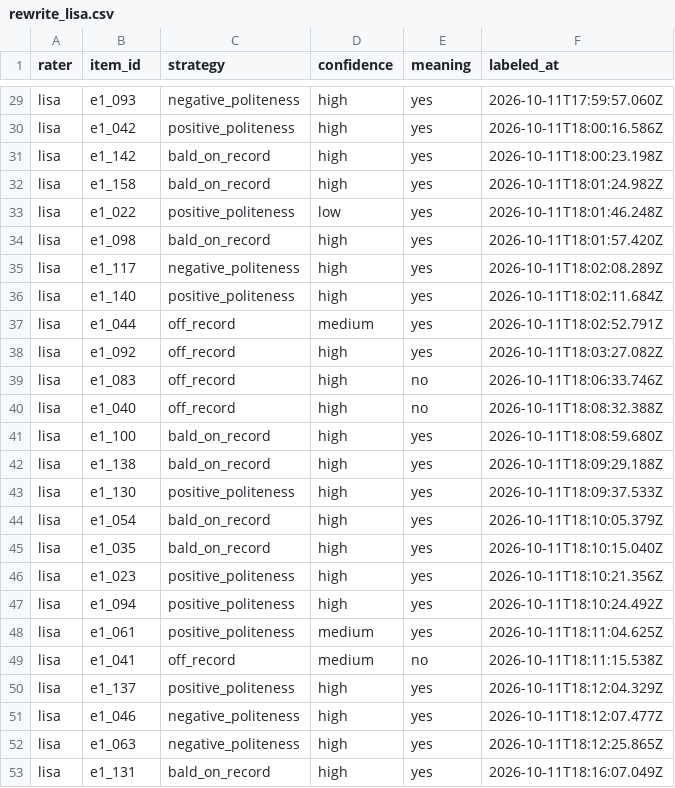
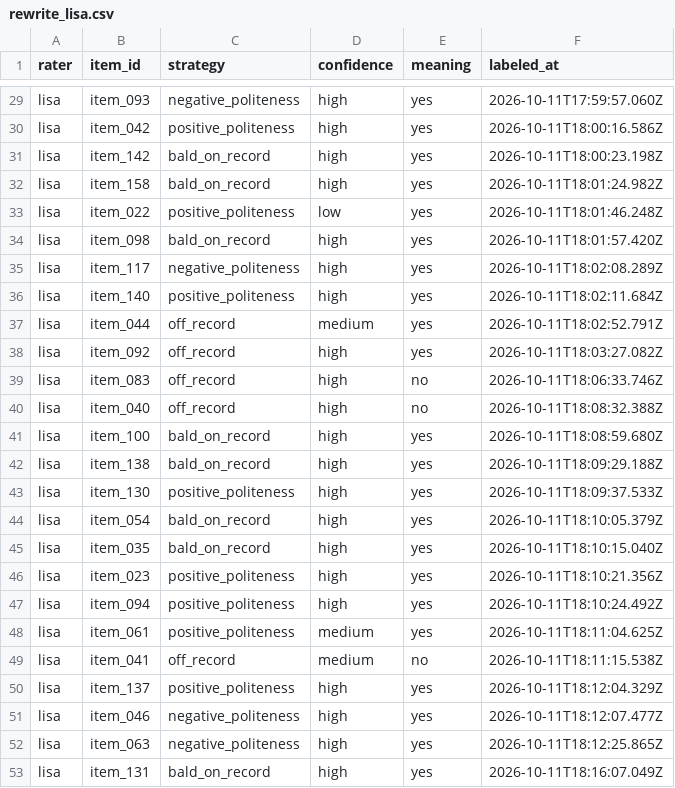
Before and after one commit to lisasiliu/LLM_Bias, a CSV file: experiments/politeness_validation/data/rewrite_lisa.csv, drawn as a sheet; only a part is shown, gaps mark what is left out; the diff covers the shown part only; the diff names each change by its address in the sheet, - before the commit and + after, or states it on an @@ line.

```diff
--- a/experiments/politeness_validation/data/rewrite_lisa.csv
+++ b/experiments/politeness_validation/data/rewrite_lisa.csv
-B29 (item_id): e1_093
+B29 (item_id): item_093
-B30 (item_id): e1_042
+B30 (item_id): item_042
-B31 (item_id): e1_142
+B31 (item_id): item_142
-B32 (item_id): e1_158
+B32 (item_id): item_158
-B33 (item_id): e1_022
+B33 (item_id): item_022
-B34 (item_id): e1_098
+B34 (item_id): item_098
-B35 (item_id): e1_117
+B35 (item_id): item_117
-B36 (item_id): e1_140
+B36 (item_id): item_140
-B37 (item_id): e1_044
+B37 (item_id): item_044
-B38 (item_id): e1_092
+B38 (item_id): item_092
-B39 (item_id): e1_083
+B39 (item_id): item_083
-B40 (item_id): e1_040
+B40 (item_id): item_040
-B41 (item_id): e1_100
+B41 (item_id): item_100
-B42 (item_id): e1_138
+B42 (item_id): item_138
-B43 (item_id): e1_130
+B43 (item_id): item_130
-B44 (item_id): e1_054
+B44 (item_id): item_054
-B45 (item_id): e1_035
+B45 (item_id): item_035
-B46 (item_id): e1_023
+B46 (item_id): item_023
-B47 (item_id): e1_094
+B47 (item_id): item_094
-B48 (item_id): e1_061
+B48 (item_id): item_061
-B49 (item_id): e1_041
+B49 (item_id): item_041
-B50 (item_id): e1_137
+B50 (item_id): item_137
-B51 (item_id): e1_046
+B51 (item_id): item_046
-B52 (item_id): e1_063
+B52 (item_id): item_063
-B53 (item_id): e1_131
+B53 (item_id): item_131
```
Also changed, not shown: 27 edited cells elsewhere in this file, experiments/politeness_validation/data/rewrite_judge.csv, experiments/politeness_validation/data/rewrite_rq.csv, 20 other files.
